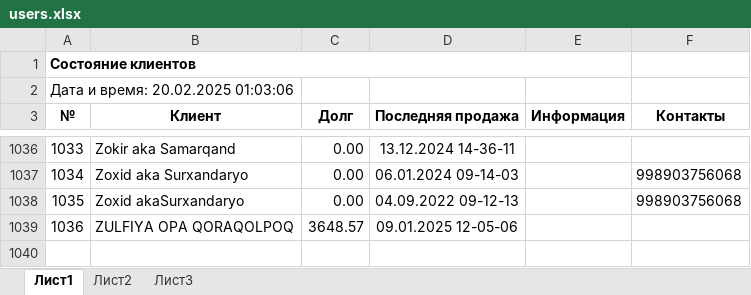
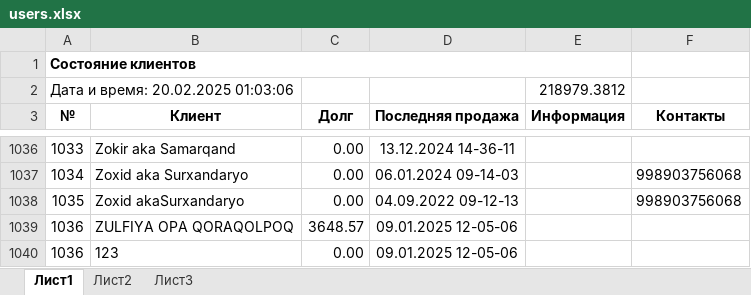
Before and after one commit to Mirabdullo/crm-market, an Excel workbook: users.xlsx, sheet Лист1, drawn as a sheet; only a part is shown, gaps mark what is left out; values as stored, in another font and other column widths than the file's, no borders; the diff names each change by its address in the sheet, - before the commit and + after, or states it on an @@ line.

```diff
--- a/users.xlsx (sheet Лист1)
+++ b/users.xlsx (sheet Лист1)
-E2 (Информация): (empty)
+E2 (Информация): 218979.3812
+row 1040: 1036 | 123 | 0.00 | 09.01.2025 12-05-06
```
Also changed, not shown: 1 other file.
